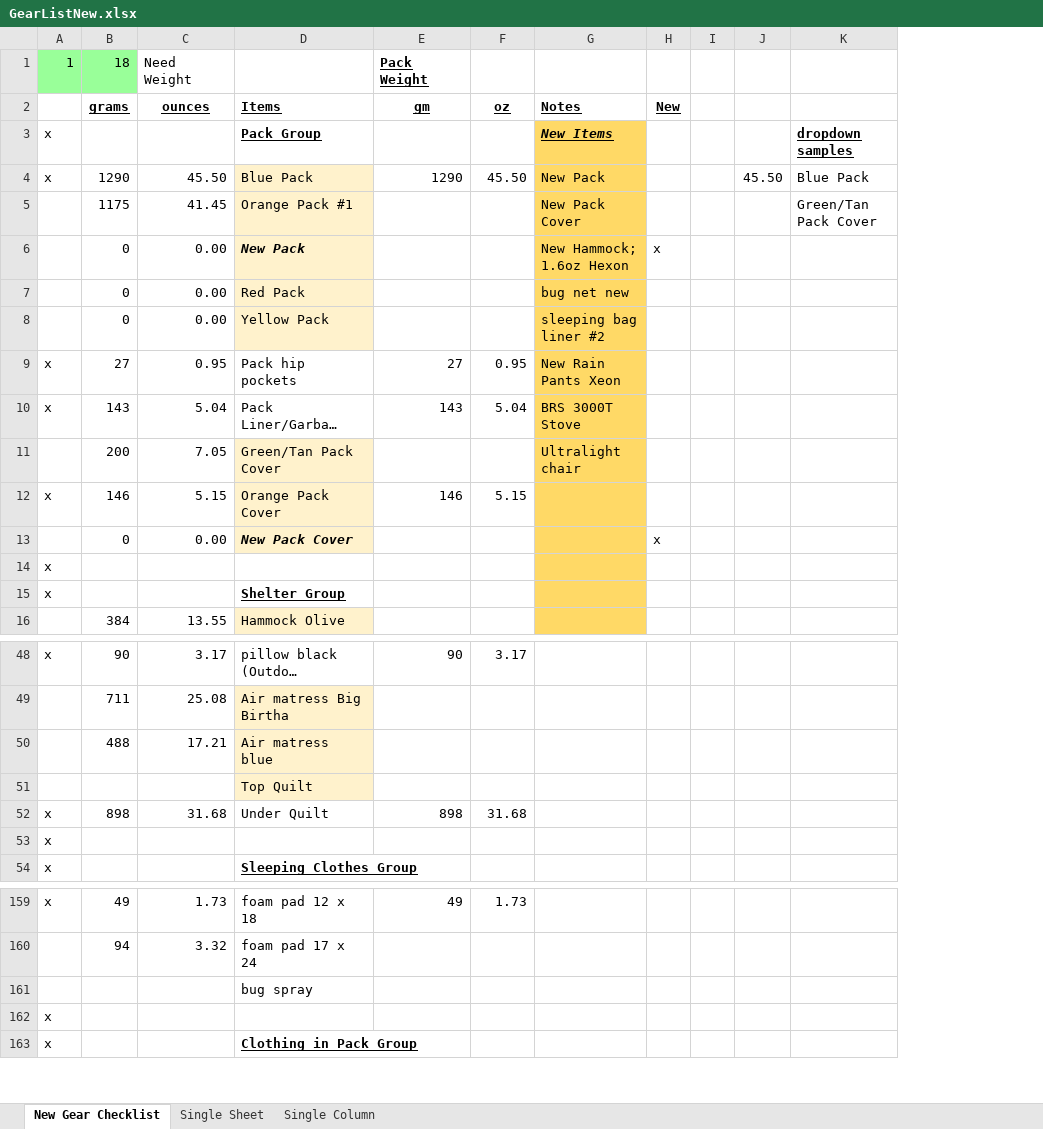
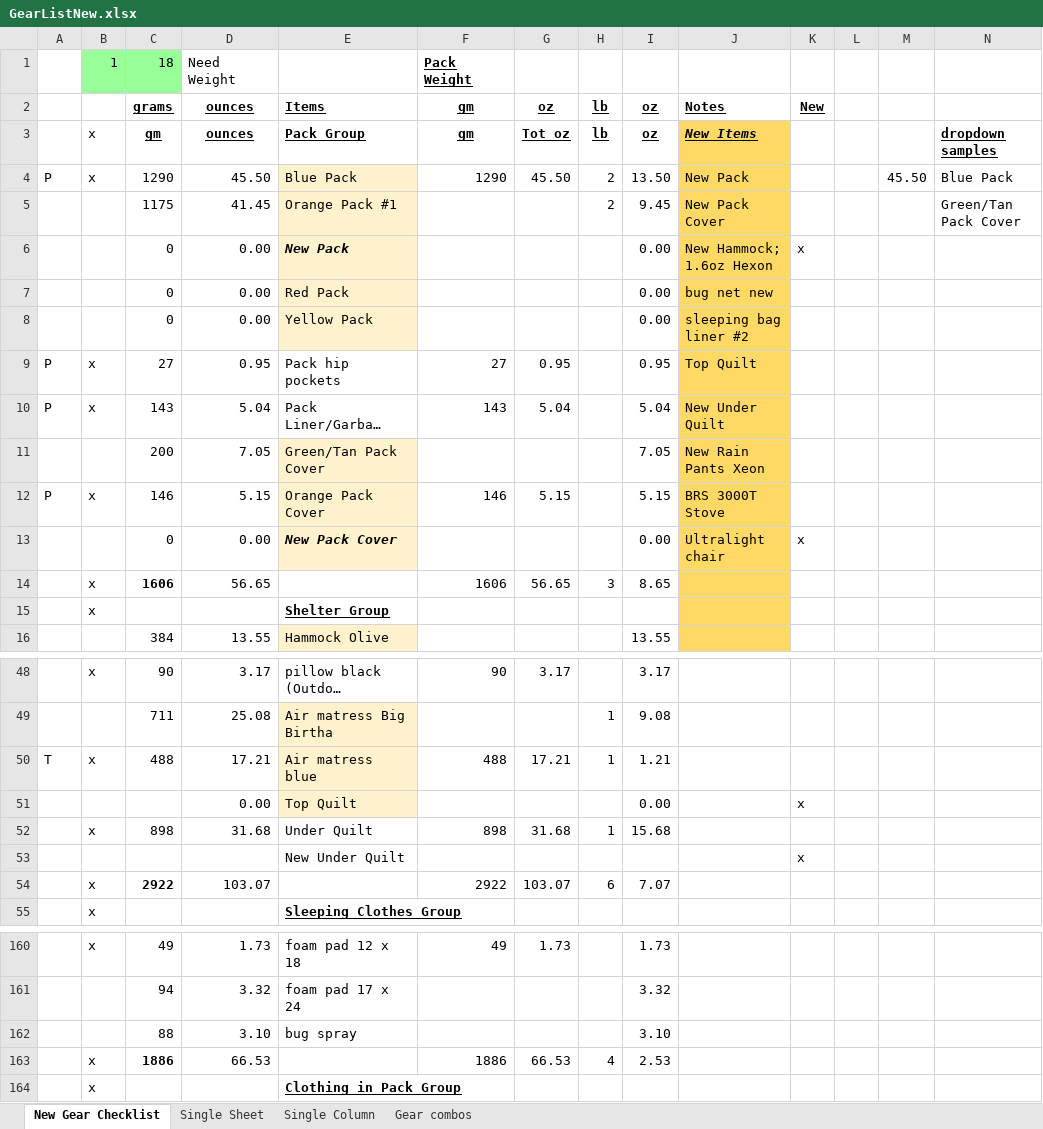
Before and after one commit to dpsmith005/backpacking, an Excel workbook: AT/GearListNew.xlsx, sheet New Gear Checklist, drawn as a sheet; only a part is shown, gaps mark what is left out; long unchanged cells end in …; values as stored, in another font and other column widths than the file's, no borders; conditional formats not drawn; removed rows and columns are numbered as before the commit, all else as after; the diff covers the shown part only; the diff names each change by its address in the sheet, - before the commit and + after, or states it on an @@ line.

```diff
--- a/AT/GearListNew.xlsx (sheet New Gear Checklist)
+++ b/AT/GearListNew.xlsx (sheet New Gear Checklist)
+sheet tab: Gear combos
+column A, rows 4-12: P |  |  |  |  | P | P |  | P; row 50: T
+column H (lb), rows 3-5: lb | 2 | 2; rows 49-50: 1 | 1; row 52: 1
+column I (oz), rows 3-13: oz | 13.50 | 9.45 | 0.00 | 0.00 | 0.00 | 0.95 | 5.04 | 7.05 | 5.15 | 0.00; row 16: 13.55; rows 48-50: 3.17 | 9.08 | 1.21; row 52: 15.68; rows 160-161: 1.73 | 3.32
-C3 (grams): (empty)
+C3 (grams): gm
-D3 (ounces): (empty)
+D3 (ounces): ounces
-F3 (gm): (empty)
+F3 (gm): gm
-G3 (oz): (empty)
+G3 (oz): Tot oz
-J9 (Notes): New Rain Pants Xeon
+J9 (Notes): Top Quilt
-J10 (Notes): BRS 3000T Stove
+J10 (Notes): New Under Quilt
-J11 (Notes): Ultralight chair
+J11 (Notes): New Rain Pants Xeon
-J12 (Notes): (empty)
+J12 (Notes): BRS 3000T Stove
-J13 (Notes): (empty)
+J13 (Notes): Ultralight chair
-row 14: x
+row 14:  | x | 1606 | 56.65 |  | 1606 | 56.65 | 3 | 8.65
-B50: (empty)
+B50: x
-F50 (gm): (empty)
+F50 (gm): 488
-G50 (oz): (empty)
+G50 (oz): 17.21
-row 51:  |  |  | Top Quilt
+row 51:  |  |  | 0.00 | Top Quilt |  |  |  | 0.00 |  | x
-row 53: x
+row 53:  |  |  |  | New Under Quilt |  |  |  |  |  | x
+row 54:  | x | 2922 | 103.07 |  | 2922 | 103.07 | 6 | 7.07
-row 161:  |  |  | bug spray
-row 162: x
+row 162:  |  | 88 | 3.10 | bug spray |  |  |  | 3.10
+row 163:  | x | 1886 | 66.53 |  | 1886 | 66.53 | 4 | 2.53
```
Also changed, not shown: 8 added rows, 8 removed rows, 8 edited cells and cell formats elsewhere in this sheet, sheet Single Column, sheet Single Sheet, formulas that keep their value.
